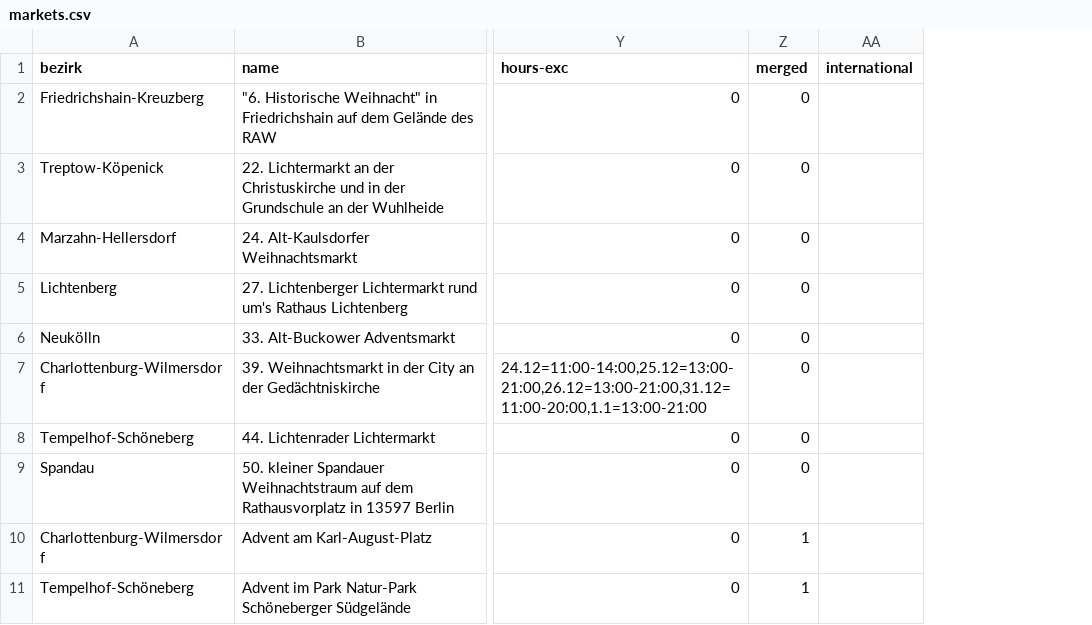
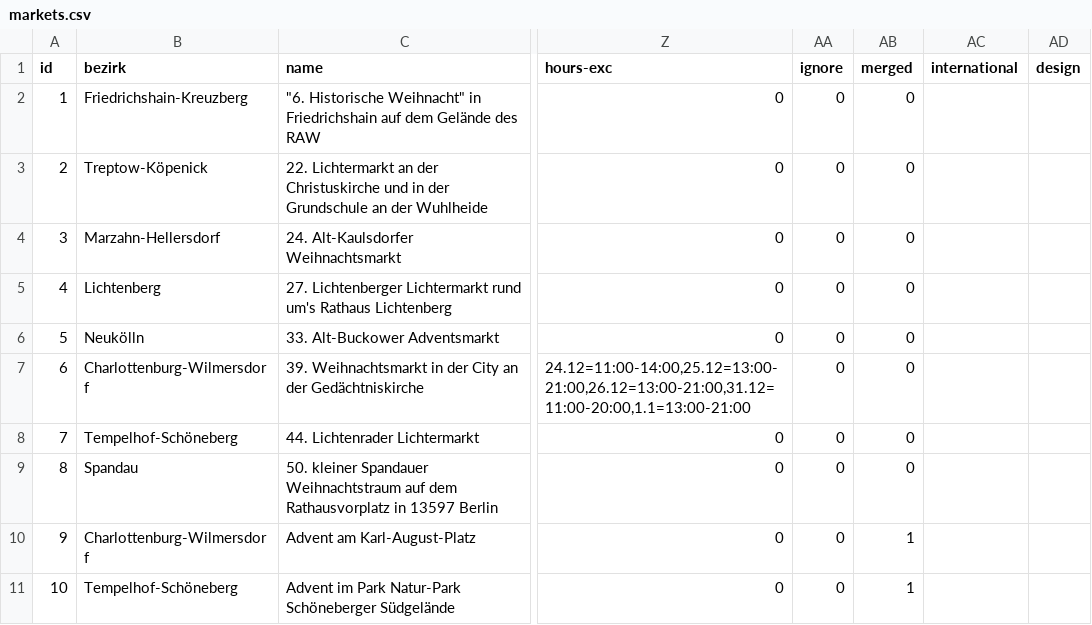
Before and after one commit to technologiestiftung/weihnachtsmarktkarte, a CSV file: public/markets.csv, drawn as a sheet; only a part is shown, gaps mark what is left out; the diff names each change by its address in the sheet, - before the commit and + after, or states it on an @@ line.

Commit message:
Update markets.csv: add id and format data type

```diff
--- a/public/markets.csv
+++ b/public/markets.csv
+column A (id), rows 2-11: 1 | 2 | 3 | 4 | 5 | 6 | 7 | 8 | 9 | 10
+column AA (ignore), rows 2-11: all 0
+column AD (design), empty
```
